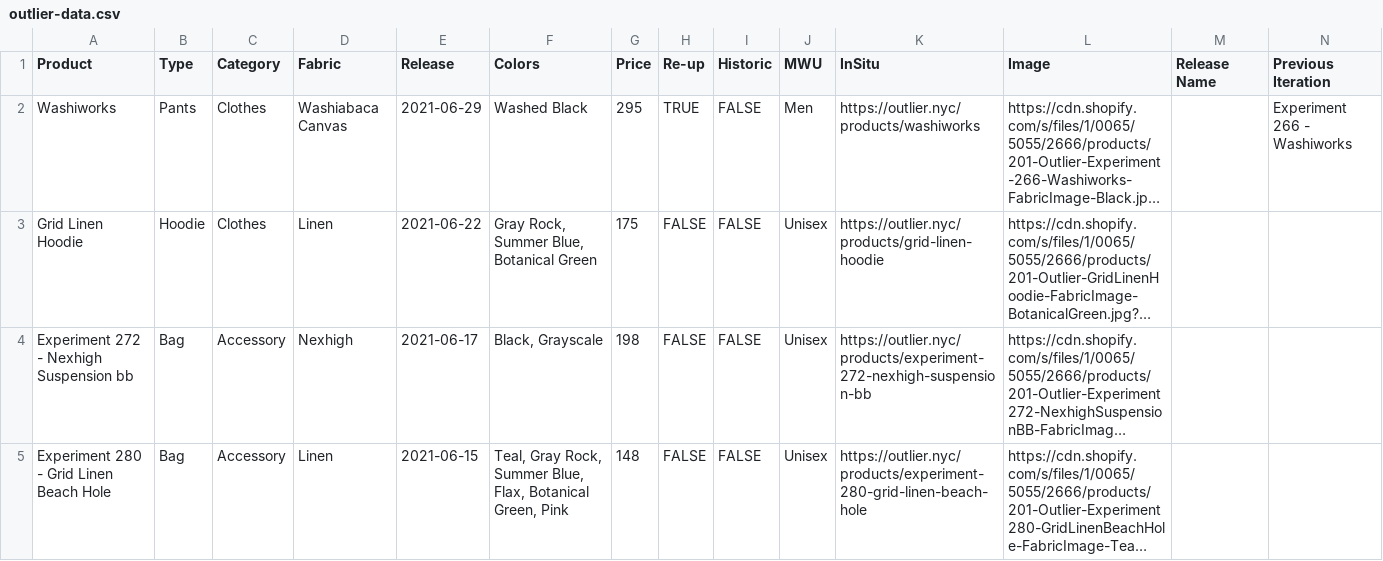
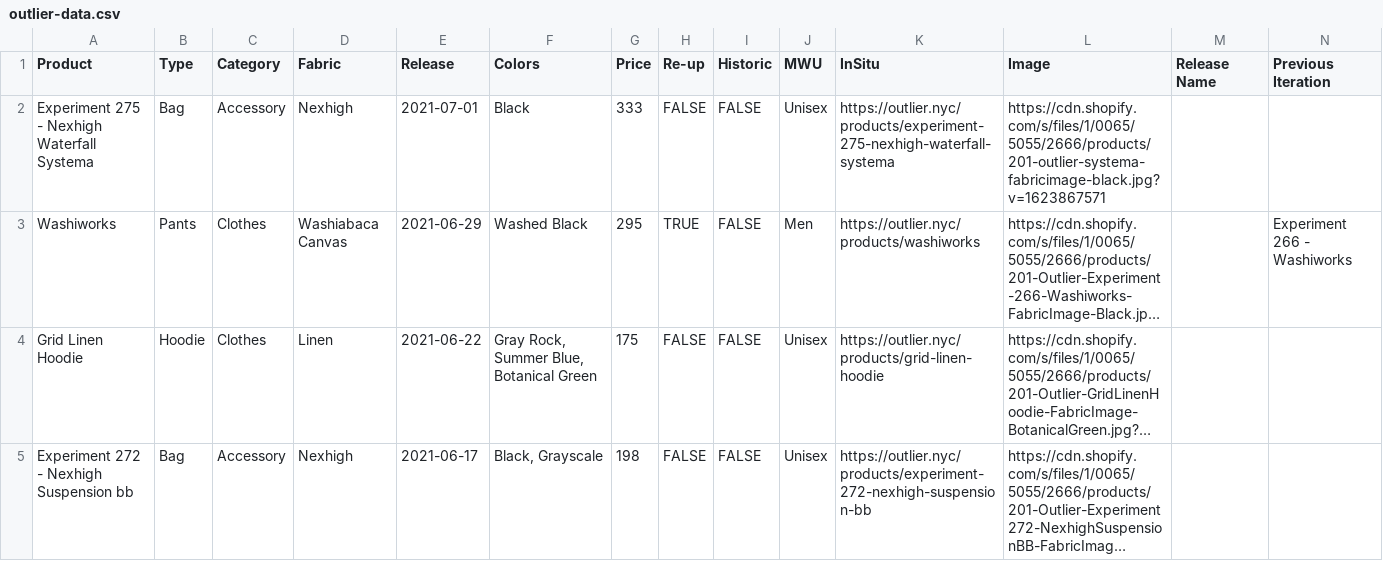
Before and after one commit to ciyer/outlier, a CSV file: public/outlier-data.csv, drawn as a sheet; only a part is shown; the shorter side is filled out with more unchanged rows; long unchanged cells end in …; rows hold the shown columns only; the diff names each change by its address in the sheet, - before the commit and + after, or states it on an @@ line.

Commit message:
2021-07-01 drop

```diff
--- a/public/outlier-data.csv
+++ b/public/outlier-data.csv
+row 2: Experiment 275 - Nexhigh Waterfall Systema | Bag | Accessory | Nexhigh | 2021-07-01 | Black | 333 | FALSE | FALSE | Unisex | https://outlier.nyc/products/experiment-275-nexhigh-waterfall-systema | https://cdn.shopify.com/s/files/1/0065/5055/2666/products/201-outlier-systema-fabricimage-black.jpg?v=1623867571
```
